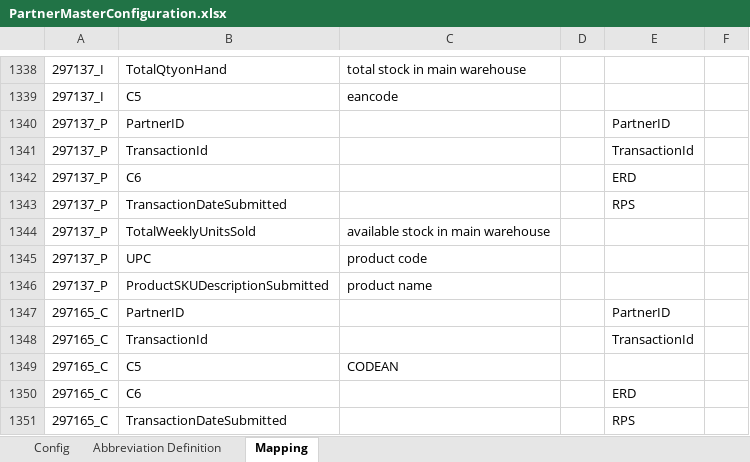
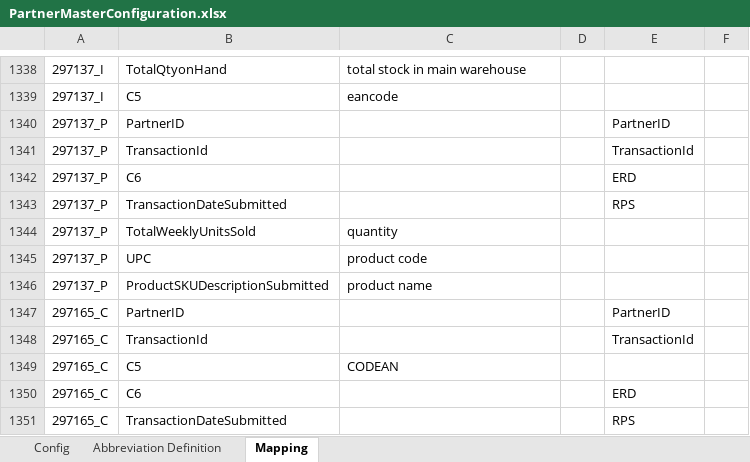
Before and after one commit to alernkn247/PartnerConfiguration, an Excel workbook: PartnerMasterConfiguration.xlsx, sheet Mapping, drawn as a sheet; only a part is shown, gaps mark what is left out; values as stored, in another font and other column widths than the file's, no borders; conditional formats not drawn; the diff names each change by its address in the sheet, - before the commit and + after, or states it on an @@ line.

Commit message:
Update PartnerMasterConfiguration.xlsx

```diff
--- a/PartnerMasterConfiguration.xlsx (sheet Mapping)
+++ b/PartnerMasterConfiguration.xlsx (sheet Mapping)
-C1344: available stock in main warehouse
+C1344: quantity
```
